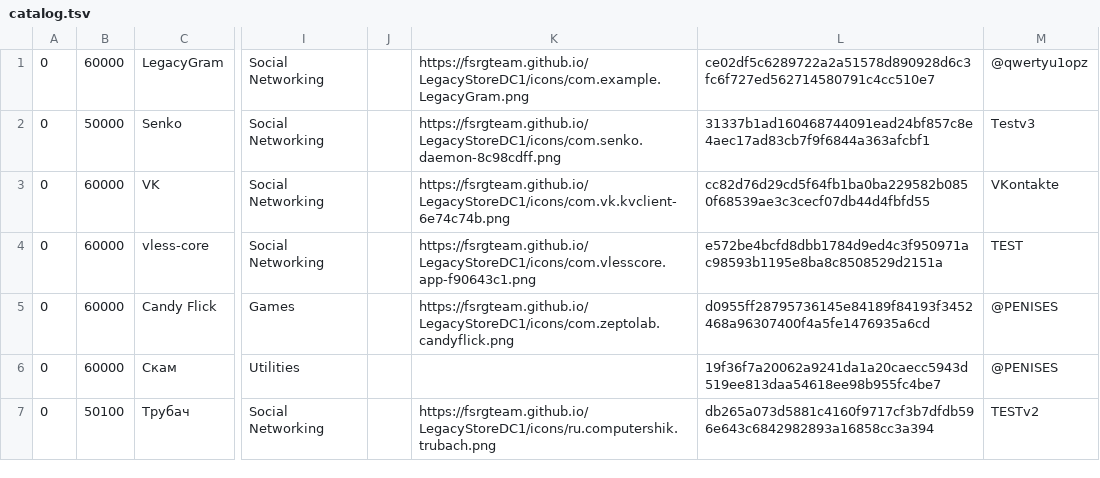
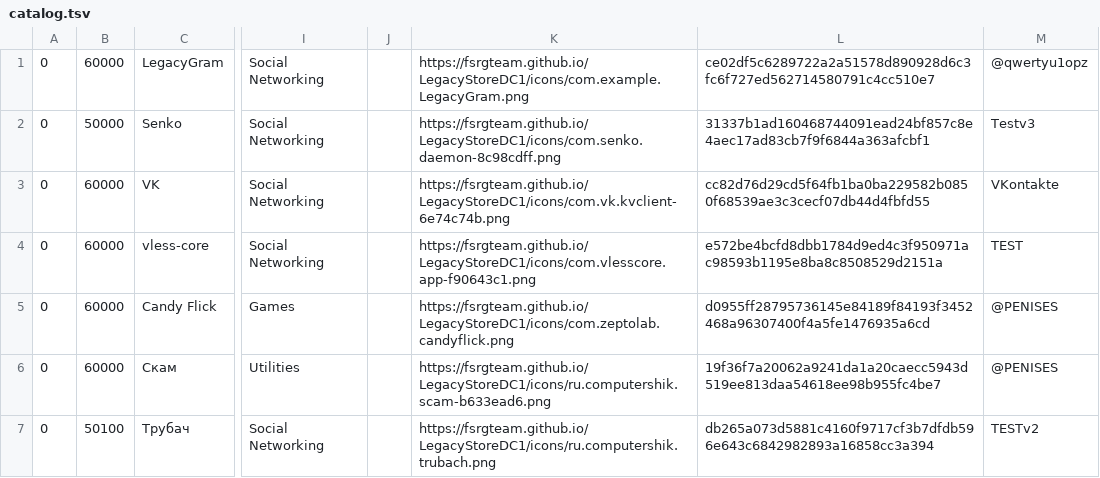
Before and after one commit to FSRGTeam/LegacyStoreDC1, a TSV file: catalog.tsv, drawn as a sheet; only a part is shown, gaps mark what is left out; the diff names each change by its address in the sheet, - before the commit and + after, or states it on an @@ line.

```diff
--- a/catalog.tsv
+++ b/catalog.tsv
-K6: (empty)
+K6: https://fsrgteam.github.io/LegacyStoreDC1/icons/ru.computershik.scam-b633ead6.png
```
Also changed, not shown: 2 other files.
